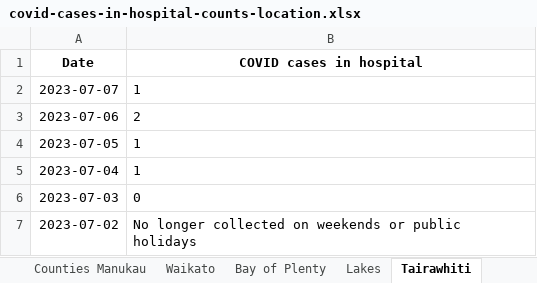
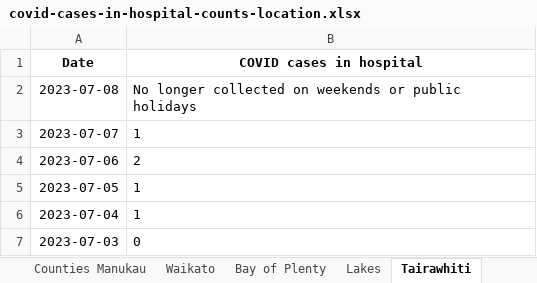
Before and after one commit to minhealthnz/nz-covid-data, an Excel workbook: cases/covid-cases-in-hospital-counts-location.xlsx, sheet Tairawhiti, drawn as a sheet; only a part is shown; the shorter side is filled out with more unchanged rows; values as stored, in another font and other column widths than the file's, no borders; the diff names each change by its address in the sheet, - before the commit and + after, or states it on an @@ line.

```diff
--- a/cases/covid-cases-in-hospital-counts-location.xlsx (sheet Tairawhiti)
+++ b/cases/covid-cases-in-hospital-counts-location.xlsx (sheet Tairawhiti)
+row 2: 2023-07-08 | No longer collected on weekends or public holidays
```
Also changed, not shown: sheet All districts, sheet West Coast only, sheet Wairarapa, sheet Whanganui, sheet South Canterbury, sheet Lakes, 17 more sheets, cases/covid-cases-counts-location.xlsx, 3 other files.
